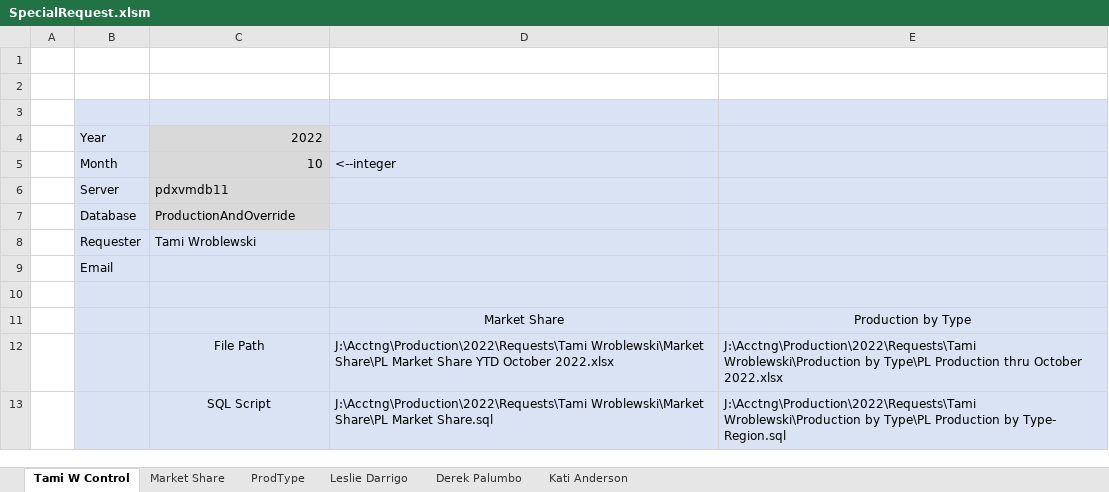
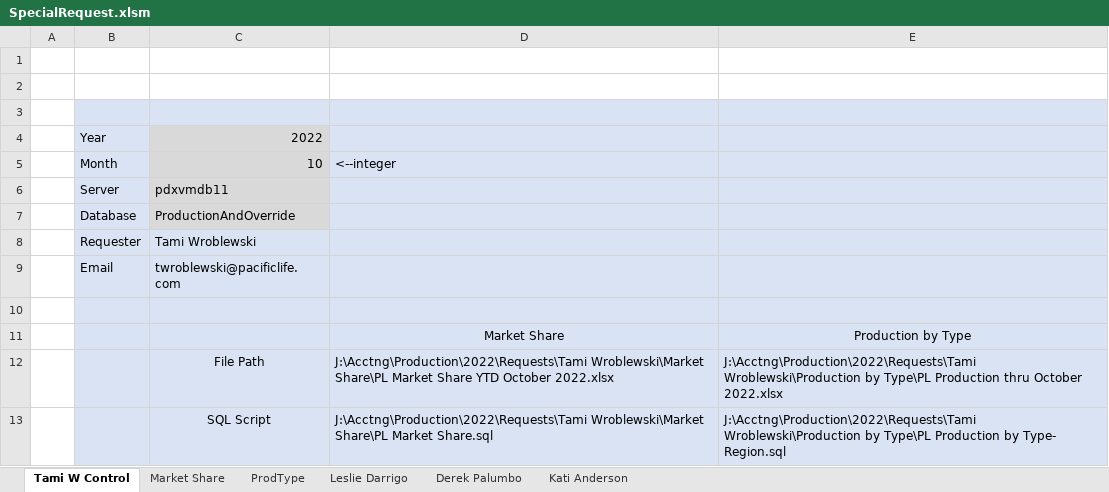
Before and after one commit to Clyde1030/clyde, an Excel workbook: M Financial/Excel Templates/SpecialRequest.xlsm, sheet Tami W Control, drawn as a sheet; values as stored, in another font and other column widths than the file's, no borders; charts and pictures not drawn; the diff names each change by its address in the sheet, - before the commit and + after, or states it on an @@ line.

```diff
--- a/M Financial/Excel Templates/SpecialRequest.xlsm (sheet Tami W Control)
+++ b/M Financial/Excel Templates/SpecialRequest.xlsm (sheet Tami W Control)
-C9: (empty)
+C9: twroblewski@pacificlife.com
```
Also changed, not shown: sheet Market Share, sheet ProdType, sheet Derek Palumbo, sheet Kati Anderson, sheet Leslie Darrigo, M Financial/Excel Templates/M Benefit Solutions Production MF MMYYYY.xlsm.
